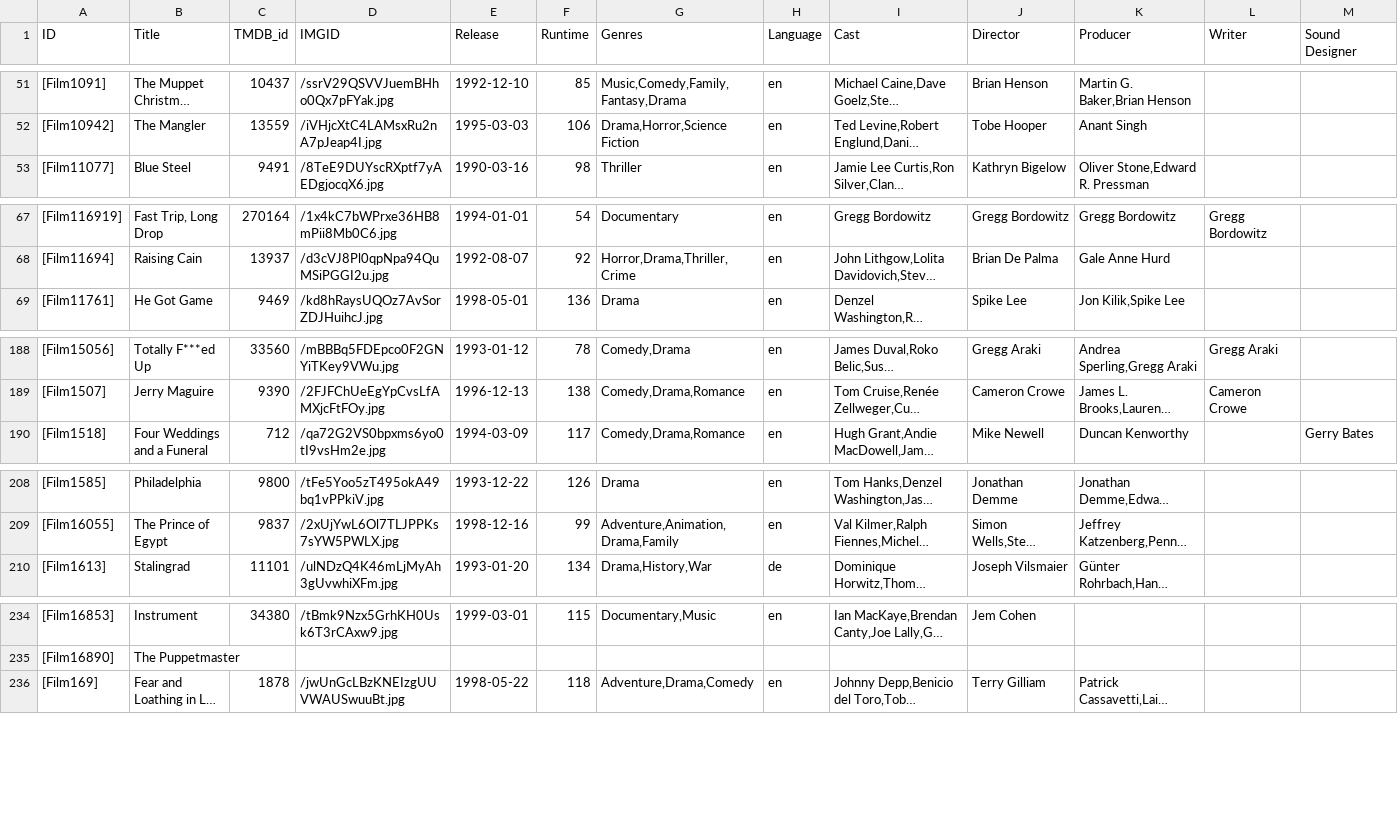
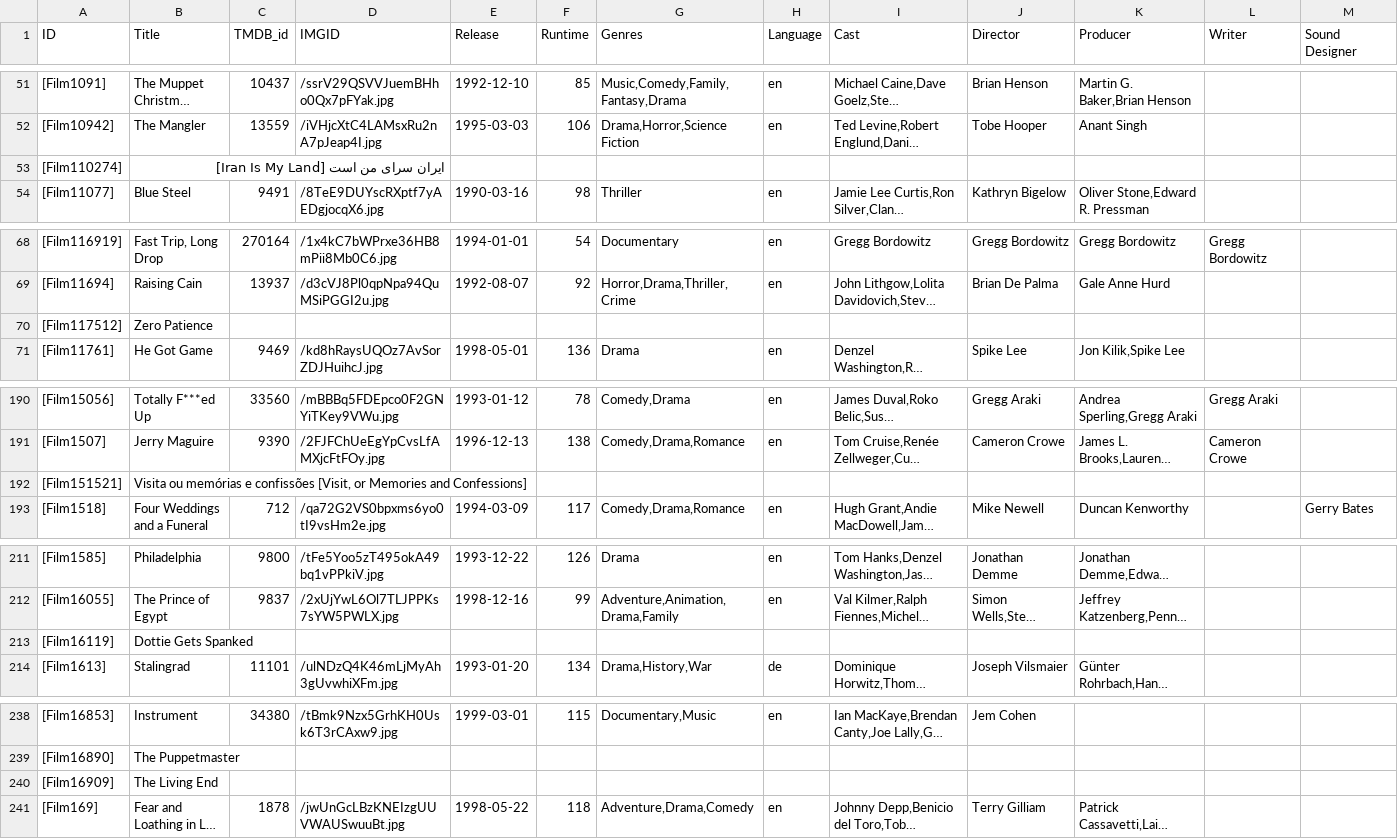
Before and after one commit to YasashiiDia/ModifiedBorda, a CSV file: data/1990s in film_meta_df.csv, drawn as a sheet; only a part is shown, gaps mark what is left out; long unchanged cells end in …; rows hold the shown columns only; the diff covers the shown part only; the diff names each change by its address in the sheet, - before the commit and + after, or states it on an @@ line.

```diff
--- a/data/1990s in film_meta_df.csv
+++ b/data/1990s in film_meta_df.csv
+row 53: [Film110274] | ایران سرای من است [Iran Is My Land]
+row 70: [Film117512] | Zero Patience
+row 192: [Film151521] | Visita ou memórias e confissões [Visit, or Memories and Confessions]
+row 213: [Film16119] | Dottie Gets Spanked
+row 240: [Film16909] | The Living End
```
Also changed, not shown: 10 added rows elsewhere in this file, data/1990s in film_vote_matrix.csv.
